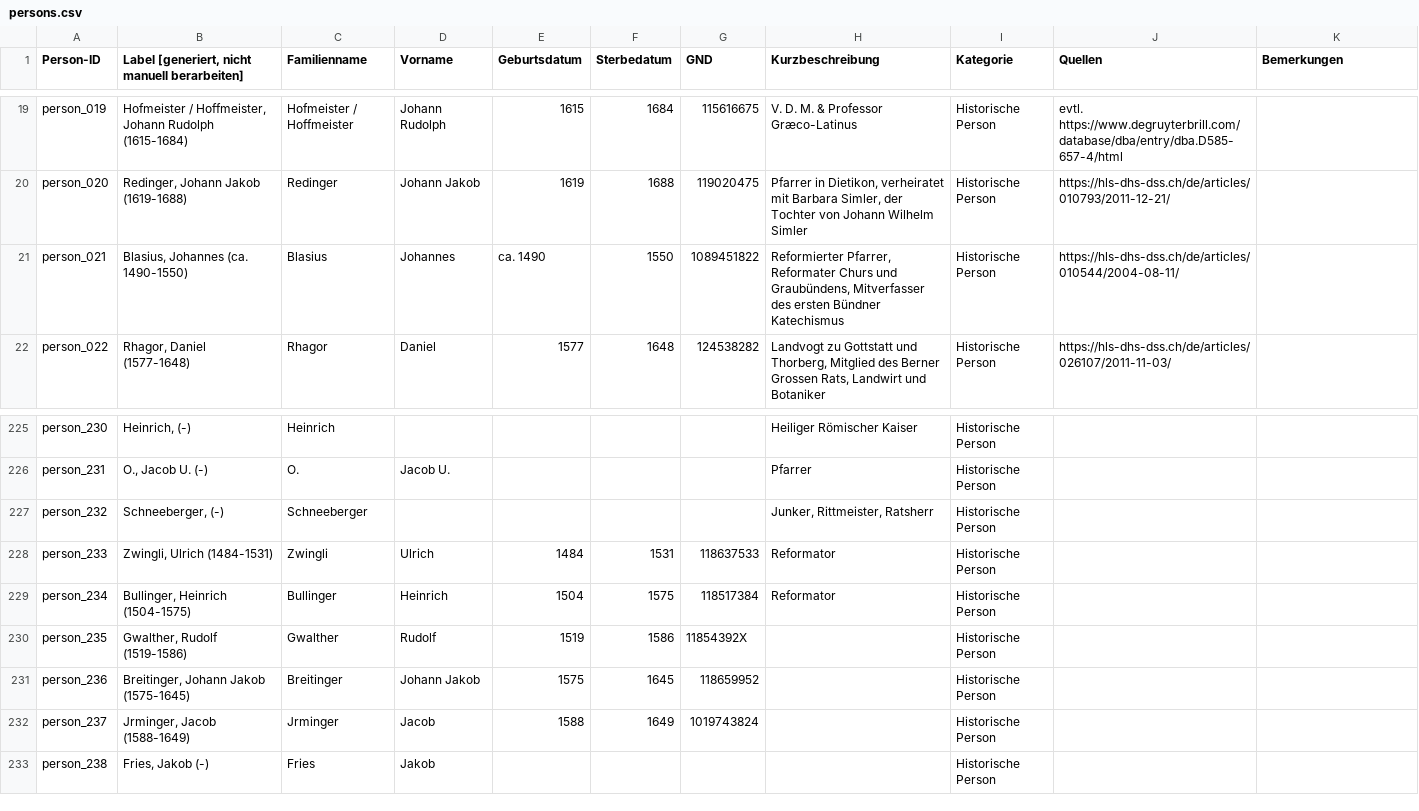
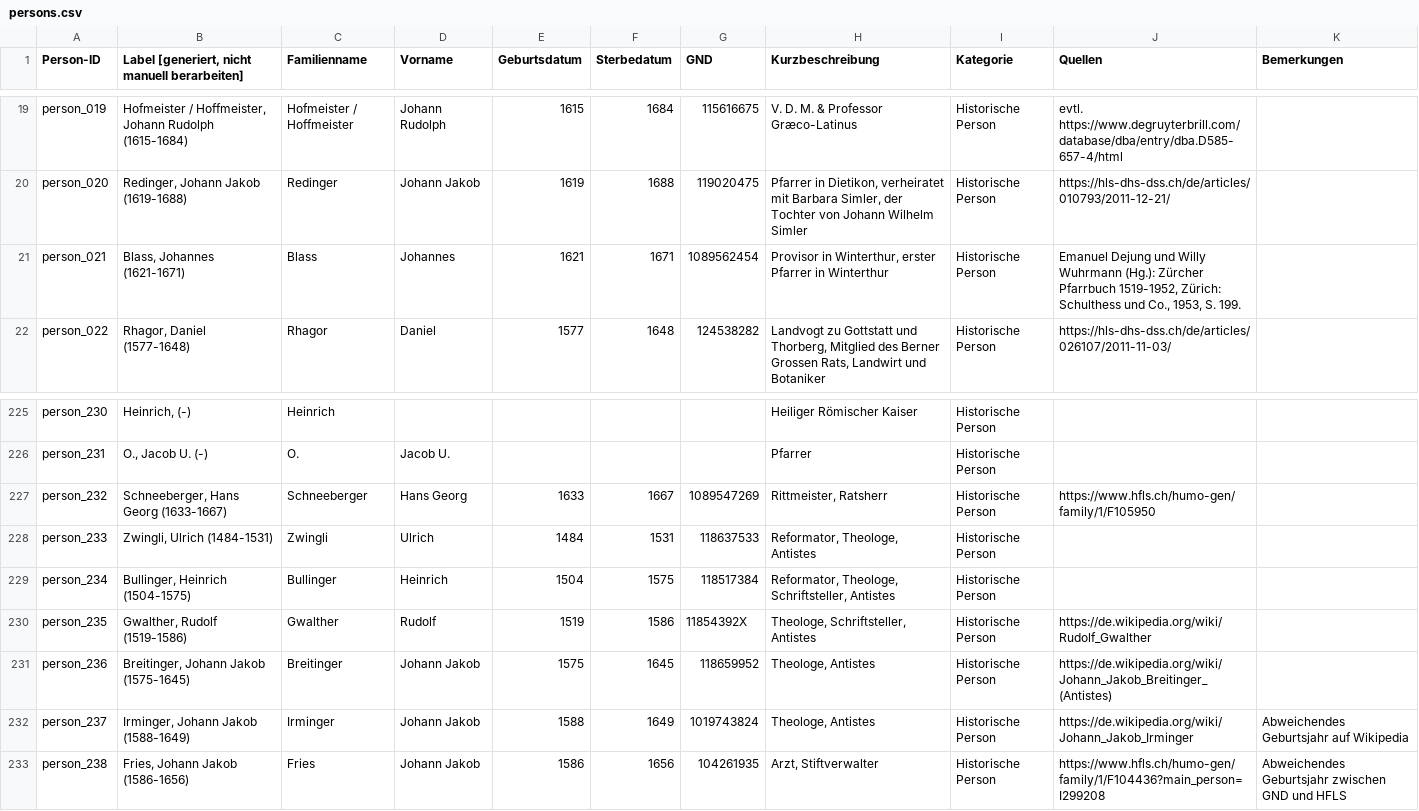
Before and after one commit to DHBern/simler_data, a CSV file: gsheet/csv/persons.csv, drawn as a sheet; only a part is shown, gaps mark what is left out; the diff covers the shown part only.

```diff
--- a/gsheet/csv/persons.csv
+++ b/gsheet/csv/persons.csv
@@ -20,3 +20,3 @@ person_019,"Hofmeister / Hoffmeister, Johann Rudolph (1615-1684)",Hofmeister / H
 person_020,"Redinger, Johann Jakob (1619-1688)",Redinger,Johann Jakob,1619,1688,119020475,"Pfarrer in Dietikon, verheiratet mit Barbara Simler, der Tochter von Johann Wilhelm Simler",Historische Person,https://hls-dhs-dss.ch/de/articles/010793/2011-12-21/,
-person_021,"Blasius, Johannes (ca. 1490-1550)",Blasius,Johannes,ca. 1490,1550,1089451822,"Reformierter Pfarrer, Reformater Churs und Graubündens, Mitverfasser des ersten Bündner Katechismus",Historische Person,https://hls-dhs-dss.ch/de/articles/010544/2004-08-11/,
+person_021,"Blass, Johannes (1621-1671)",Blass,Johannes,1621,1671,1089562454,"Provisor in Winterthur, erster Pfarrer in Winterthur",Historische Person,"Emanuel Dejung und Willy Wuhrmann (Hg.): Zürcher Pfarrbuch 1519-1952, Zürich: Schulthess und Co., 1953, S. 199.",
 person_022,"Rhagor, Daniel (1577-1648)",Rhagor,Daniel,1577,1648,124538282,"Landvogt zu Gottstatt und Thorberg, Mitglied des Berner Grossen Rats, Landwirt und Botaniker",Historische Person,https://hls-dhs-dss.ch/de/articles/026107/2011-11-03/,
@@ -228,8 +228,8 @@ person_230,"Heinrich,  (-)",Heinrich,,,,,Heiliger Römischer Kaiser,Historische
 person_231,"O., Jacob U. (-)",O.,Jacob U.,,,,Pfarrer,Historische Person,,
-person_232,"Schneeberger,  (-)",Schneeberger,,,,,"Junker, Rittmeister, Ratsherr",Historische Person,,
-person_233,"Zwingli, Ulrich (1484-1531)",Zwingli,Ulrich,1484,1531,118637533,Reformator,Historische Person,,
-person_234,"Bullinger, Heinrich (1504-1575)",Bullinger,Heinrich,1504,1575,118517384,Reformator,Historische Person,,
-person_235,"Gwalther, Rudolf (1519-1586)",Gwalther,Rudolf,1519,1586,11854392X,,Historische Person,,
-person_236,"Breitinger, Johann Jakob (1575-1645)",Breitinger,Johann Jakob,1575,1645,118659952,,Historische Person,,
-person_237,"Jrminger, Jacob (1588-1649)",Jrminger,Jacob,1588,1649,1019743824,,Historische Person,,
-person_238,"Fries, Jakob (-)",Fries,Jakob,,,,,Historische Person,,
+person_232,"Schneeberger, Hans Georg (1633-1667)",Schneeberger,Hans Georg,1633,1667,1089547269,"Rittmeister, Ratsherr",Historische Person,https://www.hfls.ch/humo-gen/family/1/F105950,
+person_233,"Zwingli, Ulrich (1484-1531)",Zwingli,Ulrich,1484,1531,118637533,"Reformator, Theologe, Antistes",Historische Person,,
+person_234,"Bullinger, Heinrich (1504-1575)",Bullinger,Heinrich,1504,1575,118517384,"Reformator, Theologe, Schriftsteller, Antistes",Historische Person,,
+person_235,"Gwalther, Rudolf (1519-1586)",Gwalther,Rudolf,1519,1586,11854392X,"Theologe, Schriftsteller, Antistes",Historische Person,https://de.wikipedia.org/wiki/Rudolf_Gwalther,
+person_236,"Breitinger, Johann Jakob (1575-1645)",Breitinger,Johann Jakob,1575,1645,118659952,"Theologe, Antistes",Historische Person,https://de.wikipedia.org/wiki/Johann_Jakob_Breitinger_(Antistes),
+person_237,"Irminger, Johann Jakob (1588-1649)",Irminger,Johann Jakob,1588,1649,1019743824,"Theologe, Antistes",Historische Person,https://de.wikipedia.org/wiki/Johann_Jakob_Irminger,Abweichendes Geburtsjahr auf Wikipedia
+person_238,"Fries, Johann Jakob (1586-1656)",Fries,Johann Jakob,1586,1656,104261935,"Arzt, Stiftverwalter",Historische Person,https://www.hfls.ch/humo-gen/family/1/F104436?main_person=I299208,Abweichendes Geburtsjahr zwischen GND und HFLS
```
Also changed, not shown: 62 edited cells elsewhere in this file, gsheet/csv/institutions.csv, gsheet/csv/places.csv.
